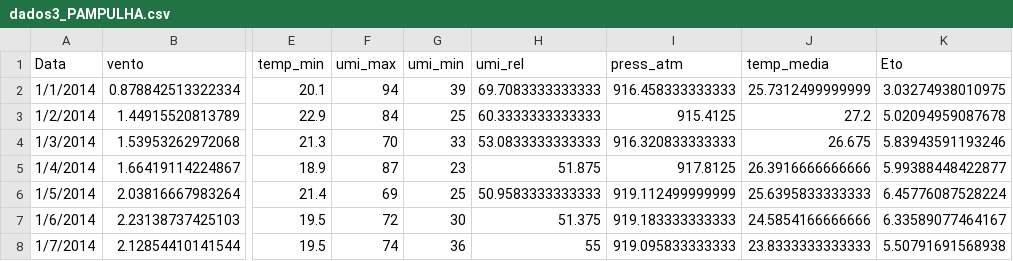
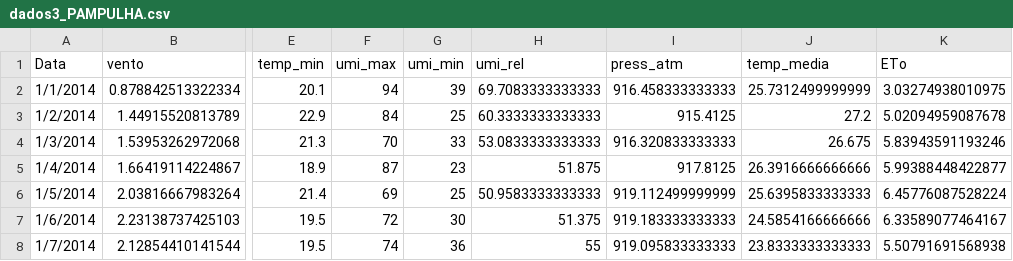
Before and after one commit to RayBasilio123/database, a CSV file: INMET/CSV/dados3_PAMPULHA.csv, drawn as a sheet; only a part is shown, gaps mark what is left out; the diff names each change by its address in the sheet, - before the commit and + after, or states it on an @@ line.

Commit message:
Add files via upload

```diff
--- a/INMET/CSV/dados3_PAMPULHA.csv
+++ b/INMET/CSV/dados3_PAMPULHA.csv
-K1: Eto
+K1: ETo
```
